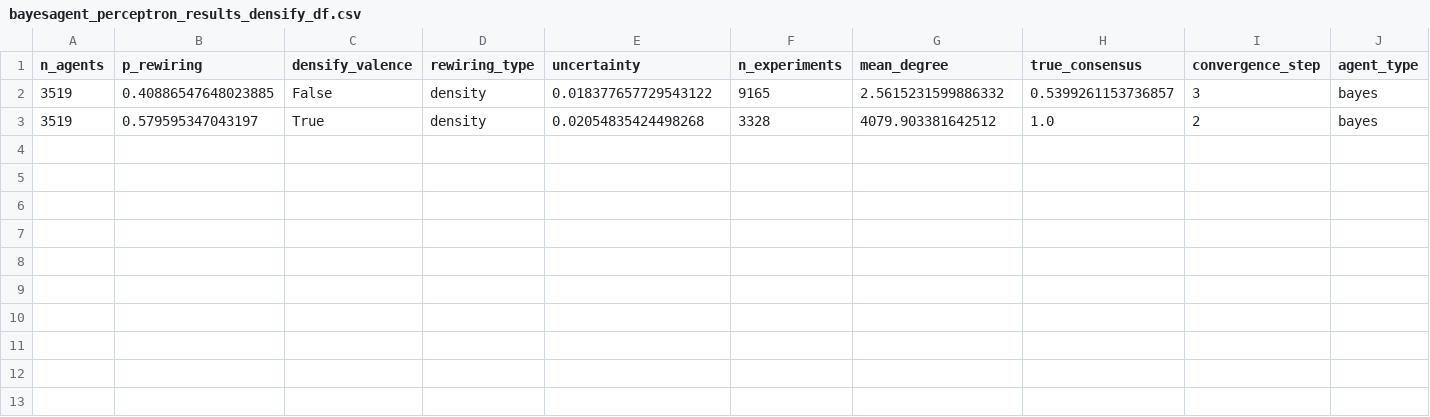
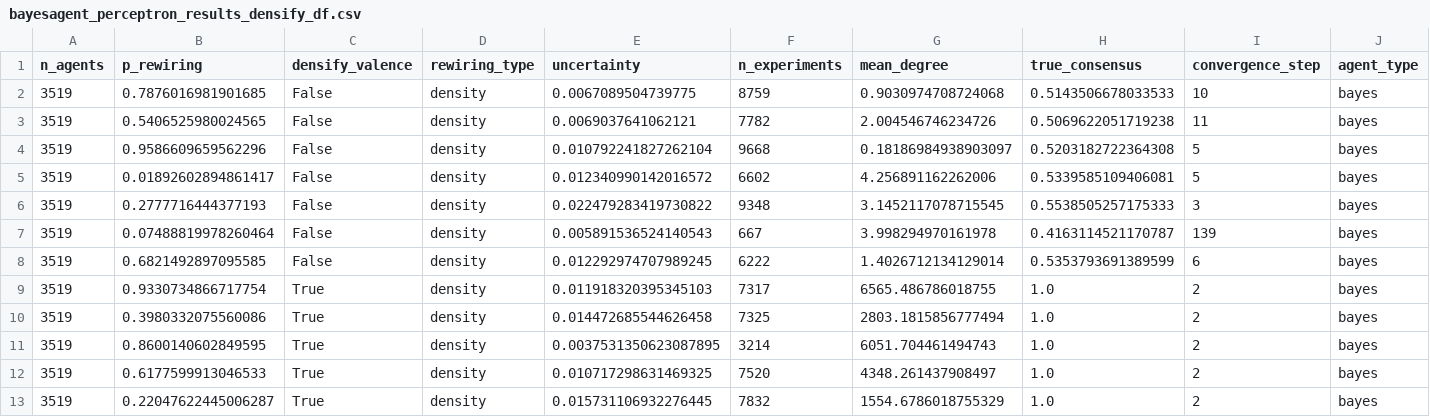
Before and after one commit to MNoichl/network_epistemology_playground, a CSV file: bayesagent_perceptron_results_densify_df.csv, drawn as a sheet.

Commit message:
density analysis update

```diff
--- a/bayesagent_perceptron_results_densify_df.csv
+++ b/bayesagent_perceptron_results_densify_df.csv
@@ -1,3 +1,13 @@
 n_agents,p_rewiring,densify_valence,rewiring_type,uncertainty,n_experiments,mean_degree,true_consensus,convergence_step,agent_type
-3519,0.40886547648023885,False,density,0.018377657729543122,9165,2.5615231599886332,0.5399261153736857,3,bayes
-3519,0.579595347043197,True,density,0.02054835424498268,3328,4079.903381642512,1.0,2,bayes
+3519,0.7876016981901685,False,density,0.0067089504739775,8759,0.9030974708724068,0.5143506678033533,10,bayes
+3519,0.5406525980024565,False,density,0.0069037641062121,7782,2.004546746234726,0.5069622051719238,11,bayes
+3519,0.9586609659562296,False,density,0.010792241827262104,9668,0.18186984938903097,0.5203182722364308,5,bayes
+3519,0.01892602894861417,False,density,0.012340990142016572,6602,4.256891162262006,0.5339585109406081,5,bayes
+3519,0.2777716444377193,False,density,0.022479283419730822,9348,3.1452117078715545,0.5538505257175333,3,bayes
+3519,0.07488819978260464,False,density,0.005891536524140543,667,3.998294970161978,0.4163114521170787,139,bayes
+3519,0.6821492897095585,False,density,0.012292974707989245,6222,1.4026712134129014,0.5353793691389599,6,bayes
+3519,0.9330734866717754,True,density,0.011918320395345103,7317,6565.486786018755,1.0,2,bayes
+3519,0.3980332075560086,True,density,0.014472685544626458,7325,2803.1815856777494,1.0,2,bayes
+3519,0.8600140602849595,True,density,0.0037531350623087895,3214,6051.704461494743,1.0,2,bayes
+3519,0.6177599913046533,True,density,0.010717298631469325,7520,4348.261437908497,1.0,2,bayes
+3519,0.22047622445006287,True,density,0.015731106932276445,7832,1554.6786018755329,1.0,2,bayes
```
Also changed, not shown: betaagent_perceptron_results_densify_df.csv, test_results_densify_df.csv, 5 other files.
